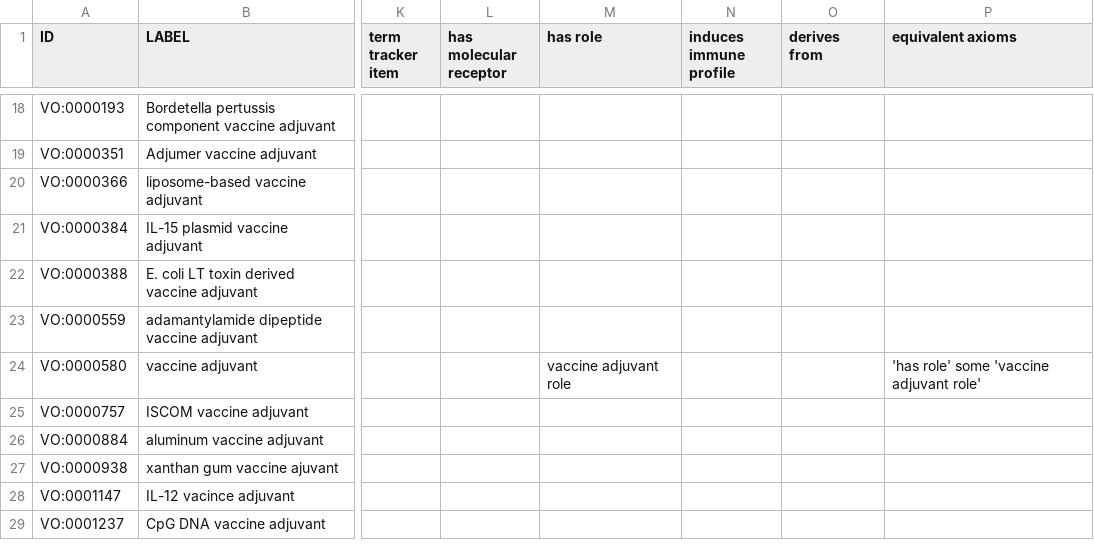
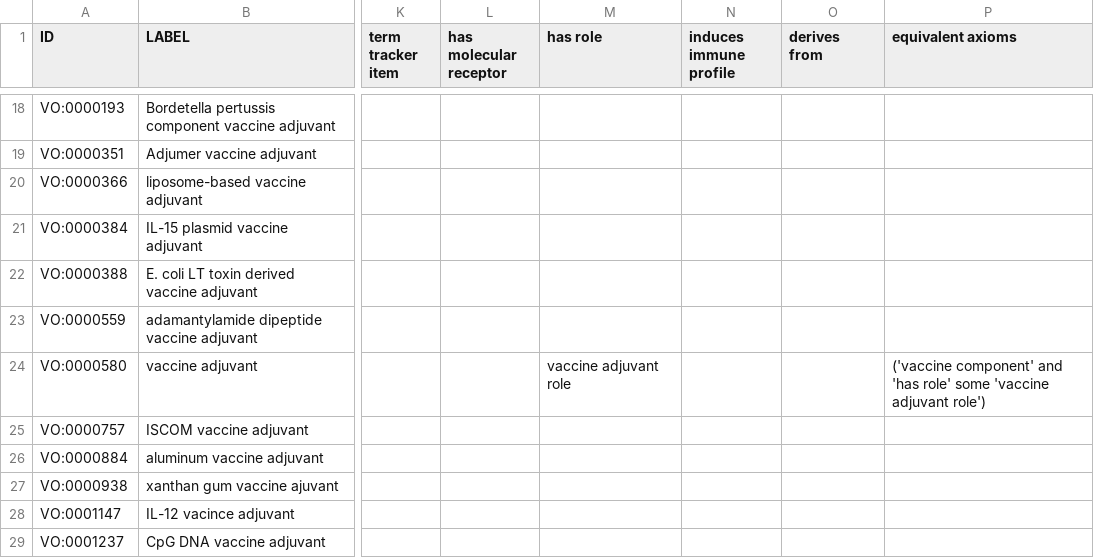
Before and after one commit to vaccineontology/VO, a CSV file: src/templates/vaccine_adjuvant.csv, drawn as a sheet; only a part is shown, gaps mark what is left out; the diff names each change by its address in the sheet, - before the commit and + after, or states it on an @@ line.

Commit message:
fixed equivalent_class_axiom_no_genus issues in vaccine adjuvant module

```diff
--- a/src/templates/vaccine_adjuvant.csv
+++ b/src/templates/vaccine_adjuvant.csv
-P24 (equivalent axioms): 'has role' some 'vaccine adjuvant role'
+P24 (equivalent axioms): ('vaccine component' and 'has role' some 'vaccine adjuvant role')
```
Also changed, not shown: 1 other file.
